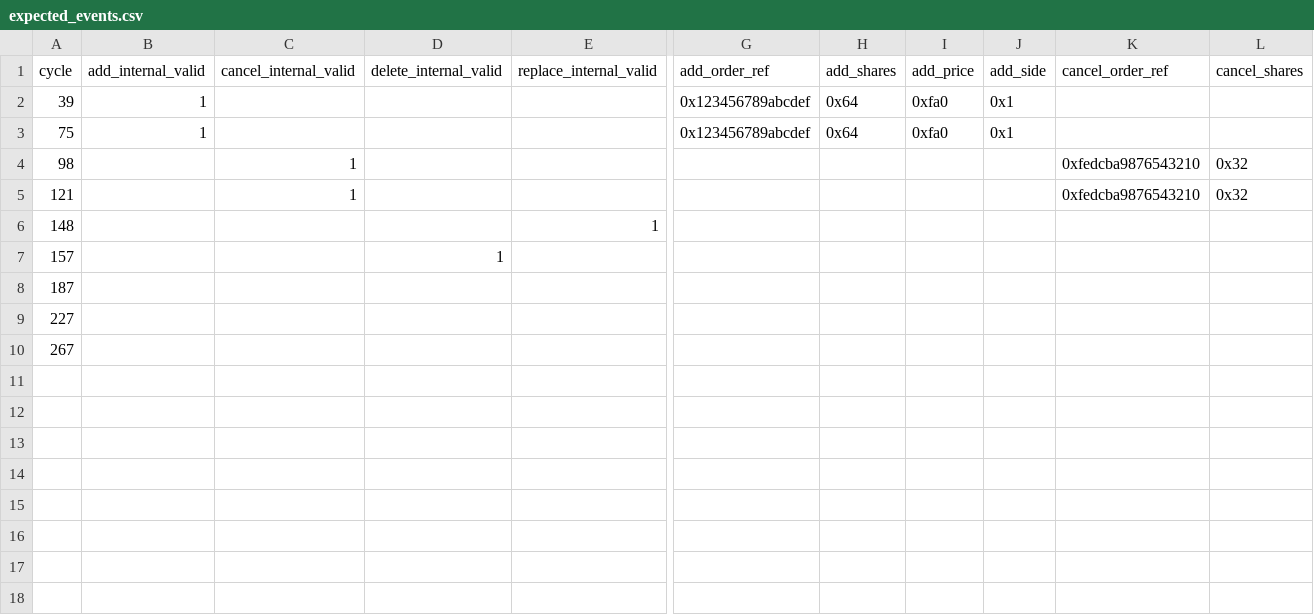
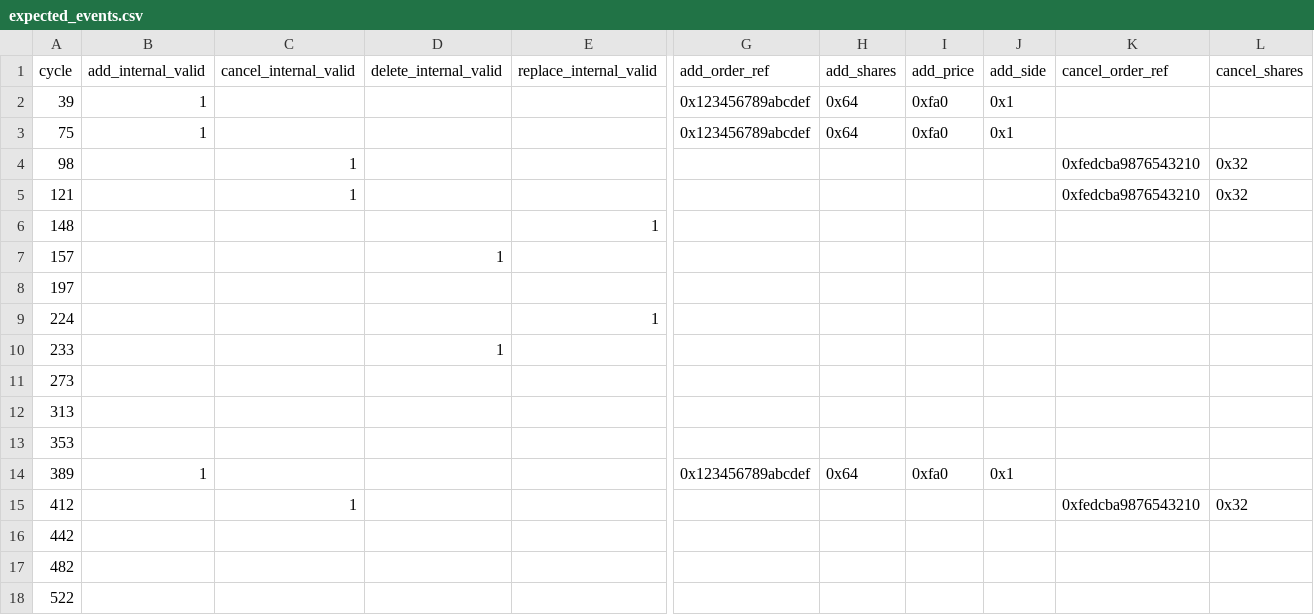
Before and after one commit to rz74/speculative-ITCH-parsing-for-HFT, a CSV file: Design/sim/expected_events.csv, drawn as a sheet; only a part is shown, gaps mark what is left out; addresses are those after the commit; rows hold the shown columns only; the diff names each change by its address in the sheet, - before the commit and + after, or states it on an @@ line.

```diff
--- a/Design/sim/expected_events.csv
+++ b/Design/sim/expected_events.csv
+row 8: 197
+row 9: 224 |  |  |  | 1
+row 10: 233 |  |  | 1
+row 11: 273
+row 12: 313
+row 13: 353
+row 14: 389 | 1 |  |  |  | 0x123456789abcdef | 0x64 | 0xfa0 | 0x1
+row 15: 412 |  | 1 |  |  |  |  |  |  | 0xfedcba9876543210 | 0x32
-A16 (cycle): 187
+A16 (cycle): 442
-A17 (cycle): 227
+A17 (cycle): 482
-A18 (cycle): 267
+A18 (cycle): 522
```
Also changed, not shown: 18 other files.
